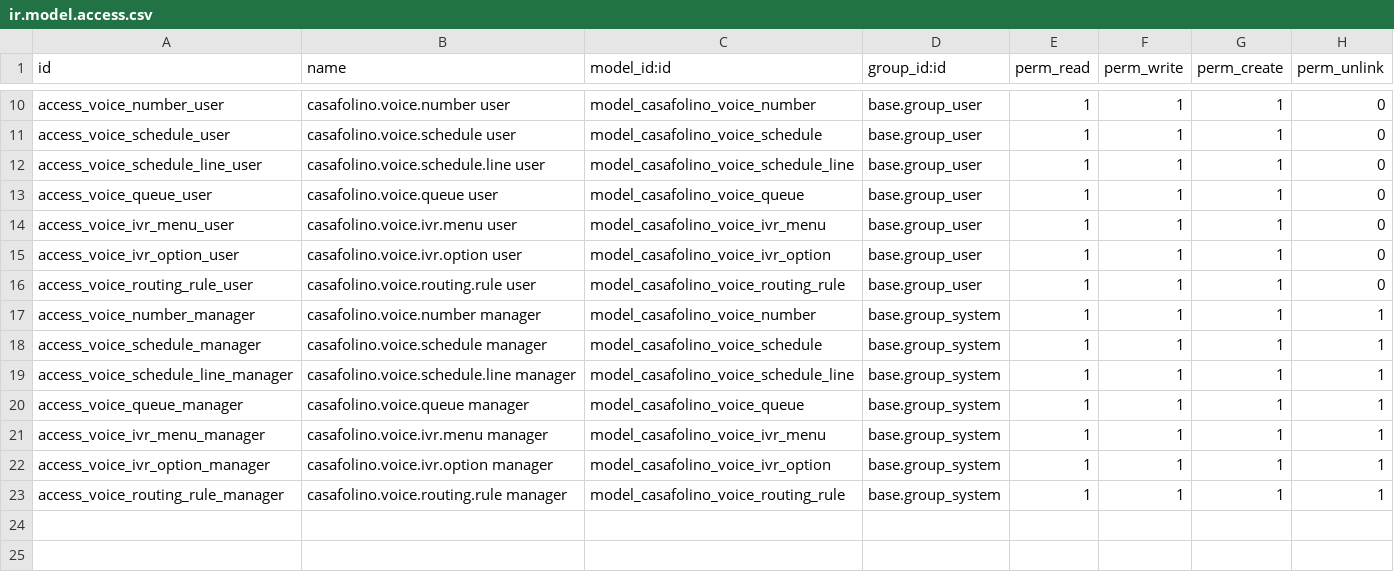
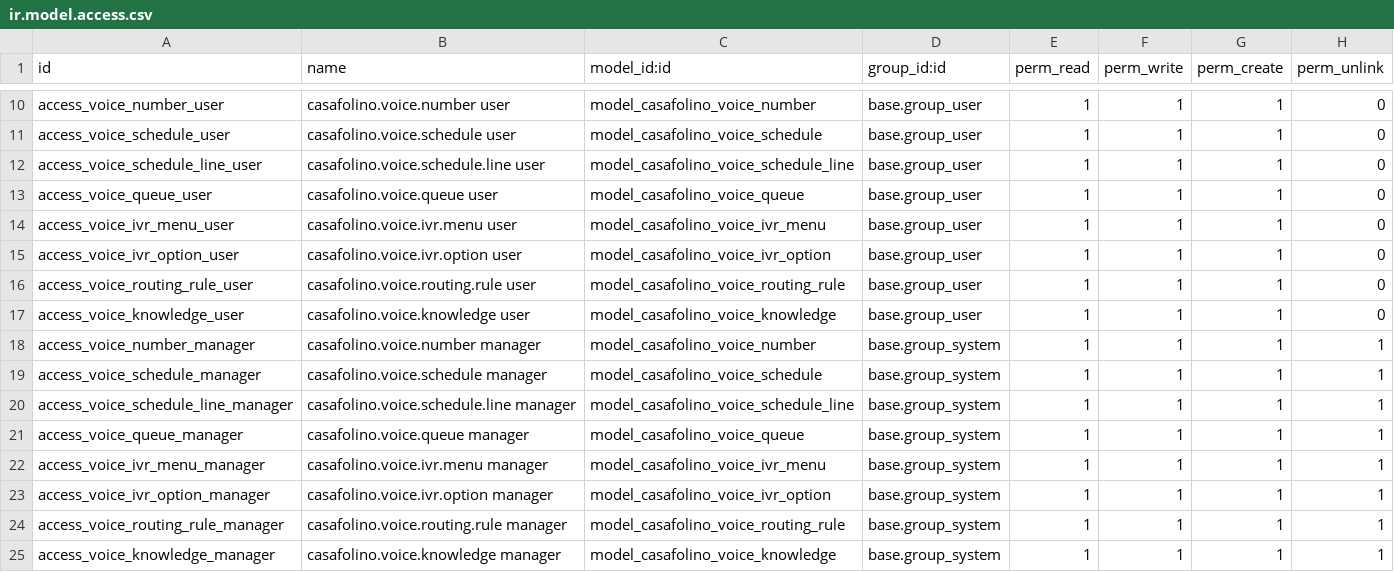
Before and after one commit to casafolino/casafolino-os, a CSV file: casafolino_voice_ai/security/ir.model.access.csv, drawn as a sheet; only a part is shown, gaps mark what is left out.

Commit message:
Add Voice AI product knowledge and Odoo tools

```diff
--- a/casafolino_voice_ai/security/ir.model.access.csv
+++ b/casafolino_voice_ai/security/ir.model.access.csv
@@ -16,2 +16,3 @@ access_voice_ivr_option_user,casafolino.voice.ivr.option user,model_casafolino_v
 access_voice_routing_rule_user,casafolino.voice.routing.rule user,model_casafolino_voice_routing_rule,base.group_user,1,1,1,0
+access_voice_knowledge_user,casafolino.voice.knowledge user,model_casafolino_voice_knowledge,base.group_user,1,1,1,0
 access_voice_number_manager,casafolino.voice.number manager,model_casafolino_voice_number,base.group_system,1,1,1,1
@@ -23 +24,2 @@ access_voice_ivr_option_manager,casafolino.voice.ivr.option manager,model_casafo
 access_voice_routing_rule_manager,casafolino.voice.routing.rule manager,model_casafolino_voice_routing_rule,base.group_system,1,1,1,1
+access_voice_knowledge_manager,casafolino.voice.knowledge manager,model_casafolino_voice_knowledge,base.group_system,1,1,1,1
```
Also changed, not shown: 9 other files.
